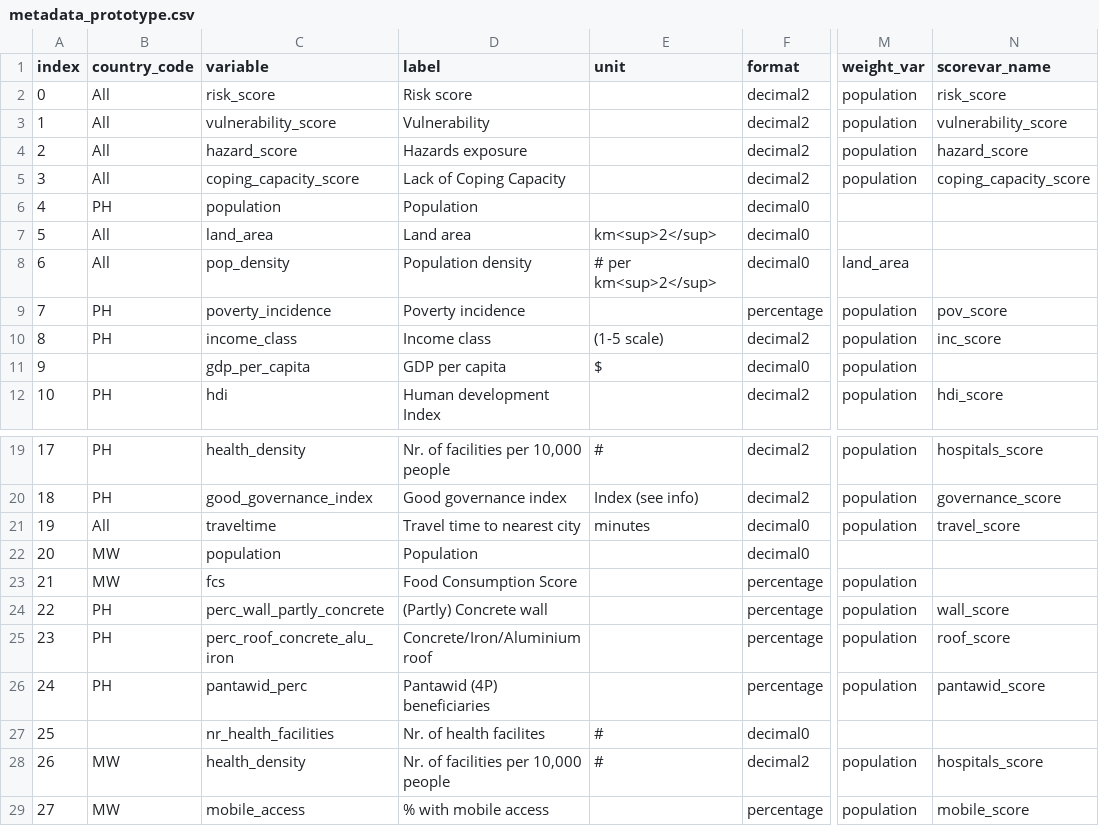
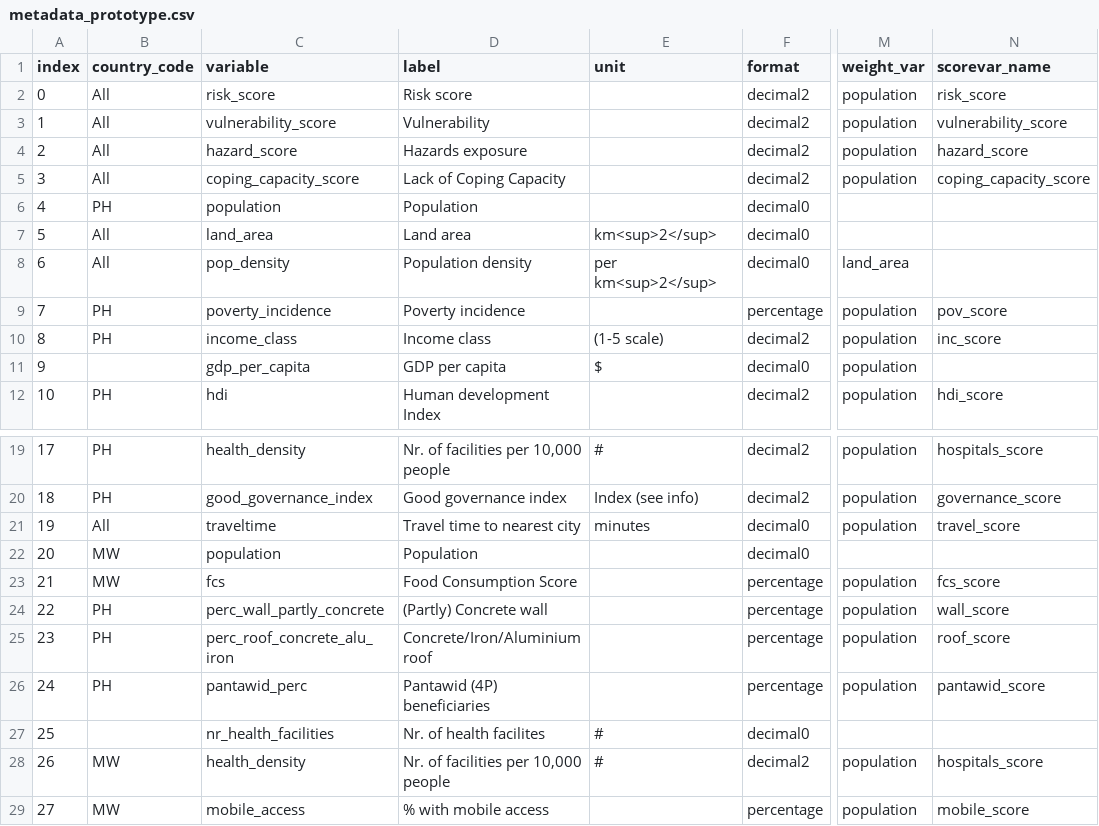
Before and after one commit to rodekruis/CommunityRisk, a CSV file: data/public/metadata_prototype.csv, drawn as a sheet; only a part is shown, gaps mark what is left out; the diff names each change by its address in the sheet, - before the commit and + after, or states it on an @@ line.

```diff
--- a/data/public/metadata_prototype.csv
+++ b/data/public/metadata_prototype.csv
-E8 (unit): # per km<sup>2</sup>
+E8 (unit): per km<sup>2</sup>
-N23 (scorevar_name): (empty)
+N23 (scorevar_name): fcs_score
```
Also changed, not shown: 4 other files.
